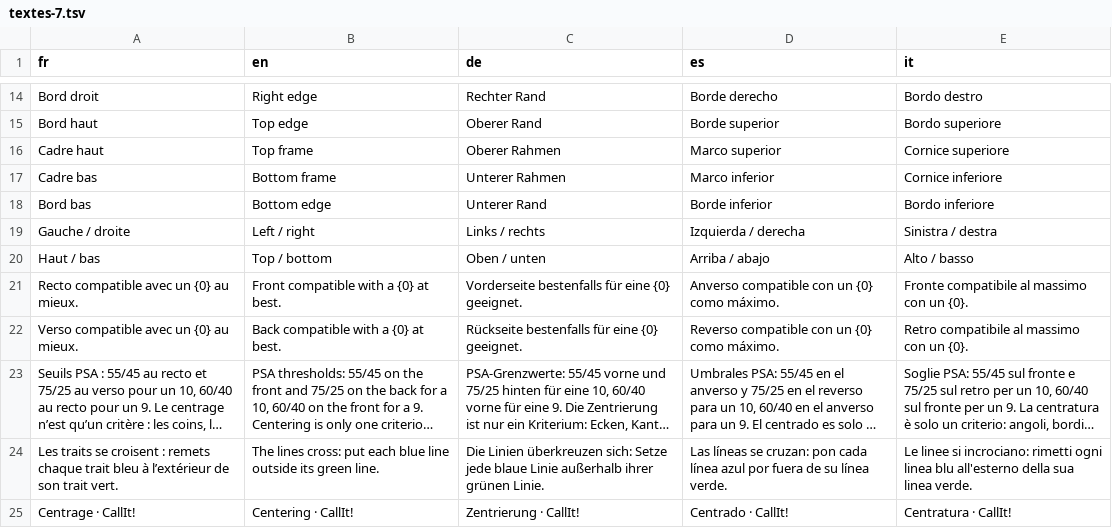
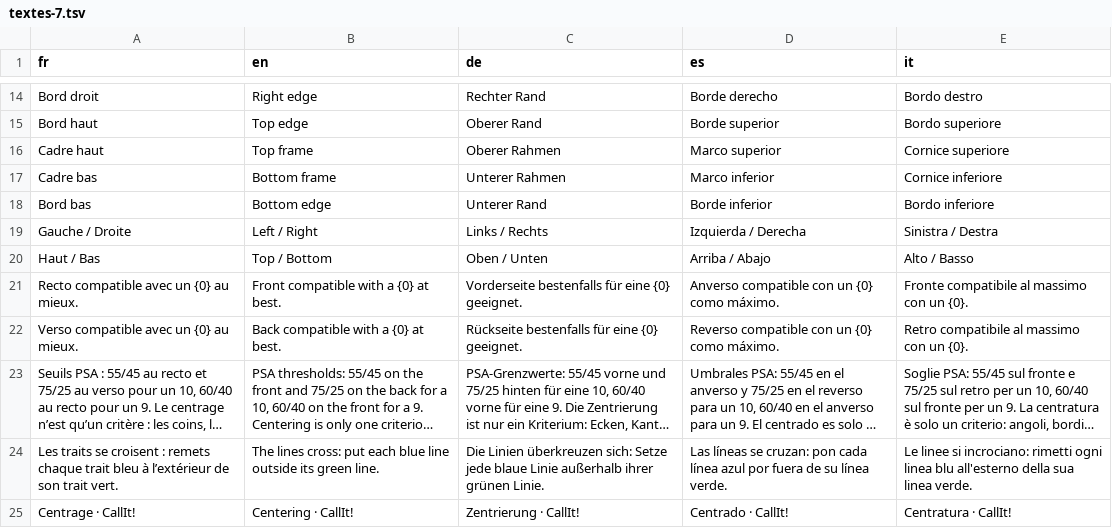
Before and after one commit to blevdosmiles/callit, a TSV file: i18n/textes-7.tsv, drawn as a sheet; only a part is shown, gaps mark what is left out; long unchanged cells end in ….

```diff
--- a/i18n/textes-7.tsv
+++ b/i18n/textes-7.tsv
@@ -18,4 +18,4 @@ Cadre bas	Bottom frame	Unterer Rahmen	Marco inferior	Cornice inferiore
 Bord bas	Bottom edge	Unterer Rand	Borde inferior	Bordo inferiore
-Gauche / droite	Left / right	Links / rechts	Izquierda / derecha	Sinistra / destra
-Haut / bas	Top / bottom	Oben / unten	Arriba / abajo	Alto / basso
+Gauche / Droite	Left / Right	Links / Rechts	Izquierda / Derecha	Sinistra / Destra
+Haut / Bas	Top / Bottom	Oben / Unten	Arriba / Abajo	Alto / Basso
 Recto compatible avec un {0} au mieux.	Front compatible with a {0} at best.	Vorderseite bestenfalls für eine {0} geeignet.	Anverso compatible con un {0} como máximo.	Fronte compatibile al massimo con un {0}.
```
Also changed, not shown: 7 other files.
